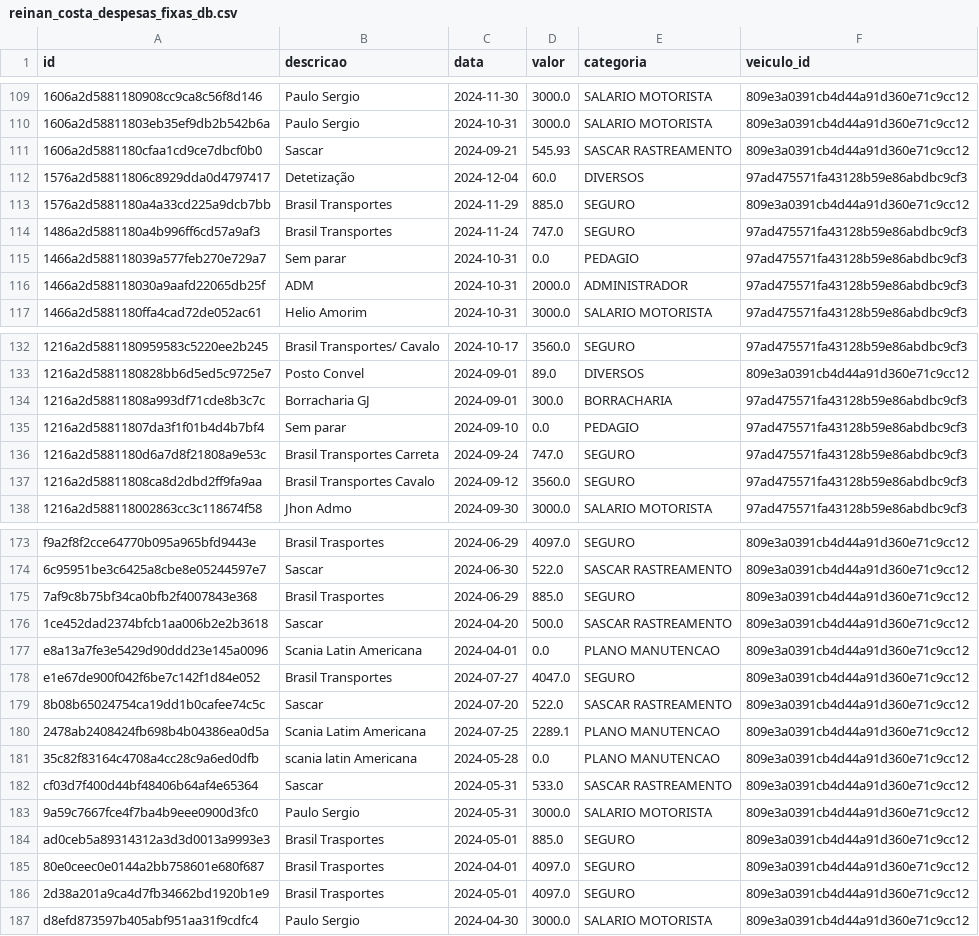
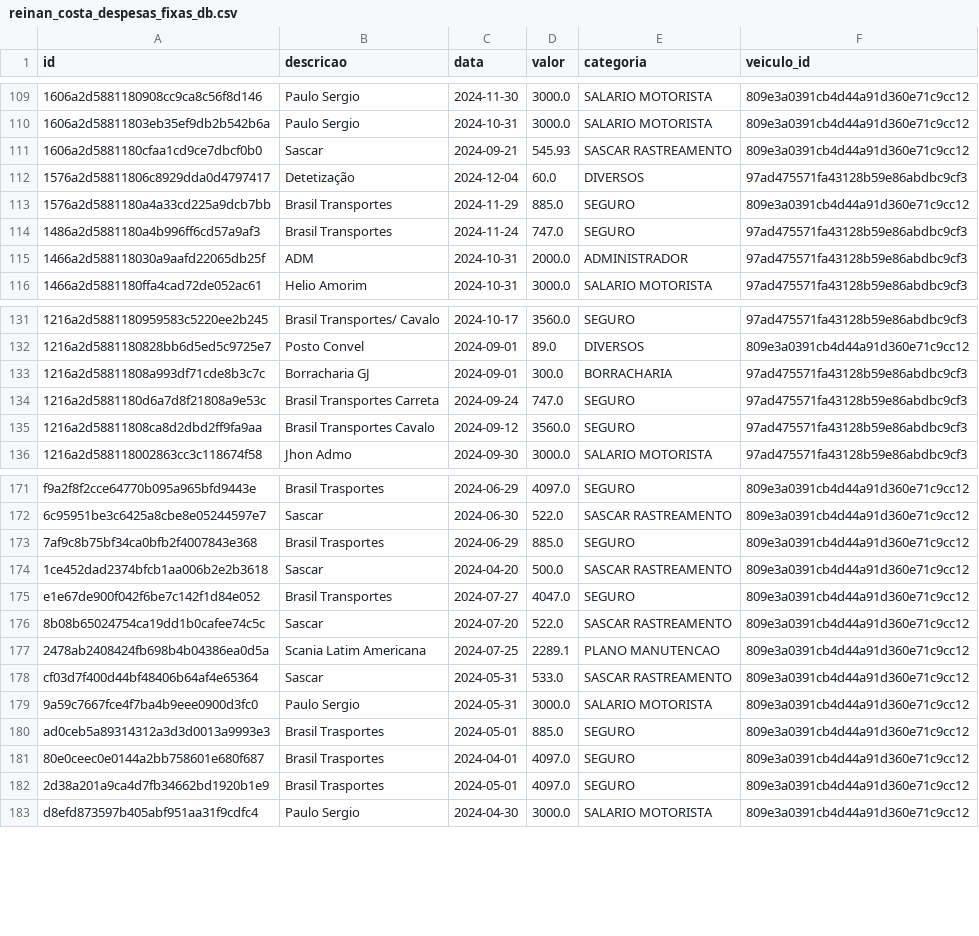
Before and after one commit to Rodriggo-Marcelino/reinan_costa, a CSV file: reinan_costa_despesas_fixas_db.csv, drawn as a sheet; only a part is shown, gaps mark what is left out.

```diff
--- a/reinan_costa_despesas_fixas_db.csv
+++ b/reinan_costa_despesas_fixas_db.csv
@@ -114,3 +114,2 @@ id,descricao,data,valor,categoria,veiculo_id
 1486a2d5881180a4b996ff6cd57a9af3,Brasil Transportes,2024-11-24,747.0,SEGURO,97ad475571fa43128b59e86abdbc9cf3
-1466a2d588118039a577feb270e729a7,Sem parar,2024-10-31,0.0,PEDAGIO,97ad475571fa43128b59e86abdbc9cf3
 1466a2d588118030a9aafd22065db25f,ADM ,2024-10-31,2000.0,ADMINISTRADOR,97ad475571fa43128b59e86abdbc9cf3
@@ -134,3 +133,2 @@ id,descricao,data,valor,categoria,veiculo_id
 1216a2d58811808a993df71cde8b3c7c,Borracharia GJ ,2024-09-01,300.0,BORRACHARIA,97ad475571fa43128b59e86abdbc9cf3
-1216a2d58811807da3f1f01b4d4b7bf4,Sem parar,2024-09-10,0.0,PEDAGIO,97ad475571fa43128b59e86abdbc9cf3
 1216a2d5881180d6a7d8f21808a9e53c,Brasil Transportes  Carreta,2024-09-24,747.0,SEGURO,97ad475571fa43128b59e86abdbc9cf3
@@ -176,3 +174,2 @@ f9a2f8f2cce64770b095a965bfd9443e,Brasil Trasportes,2024-06-29,4097.0,SEGURO,809e
 1ce452dad2374bfcb1aa006b2e2b3618,Sascar,2024-04-20,500.0,SASCAR RASTREAMENTO,809e3a0391cb4d44a91d360e71c9cc12
-e8a13a7fe3e5429d90ddd23e145a0096,Scania Latin Americana,2024-04-01,0.0,PLANO MANUTENCAO,809e3a0391cb4d44a91d360e71c9cc12
 e1e67de900f042f6be7c142f1d84e052,Brasil  Transportes,2024-07-27,4047.0,SEGURO,809e3a0391cb4d44a91d360e71c9cc12
@@ -180,3 +177,2 @@ e1e67de900f042f6be7c142f1d84e052,Brasil  Transportes,2024-07-27,4047.0,SEGURO,80
 2478ab2408424fb698b4b04386ea0d5a,Scania Latim Americana,2024-07-25,2289.1,PLANO MANUTENCAO,809e3a0391cb4d44a91d360e71c9cc12
-35c82f83164c4708a4cc28c9a6ed0dfb,scania latin Americana,2024-05-28,0.0,PLANO MANUTENCAO,809e3a0391cb4d44a91d360e71c9cc12
 cf03d7f400d44bf48406b64af4e65364,Sascar ,2024-05-31,533.0,SASCAR RASTREAMENTO,809e3a0391cb4d44a91d360e71c9cc12
```
Also changed, not shown: reinan_costa_despesas_de_viagem_db.csv, reinan_costa_media_e_kilometragem_db.csv, 2 other files.
